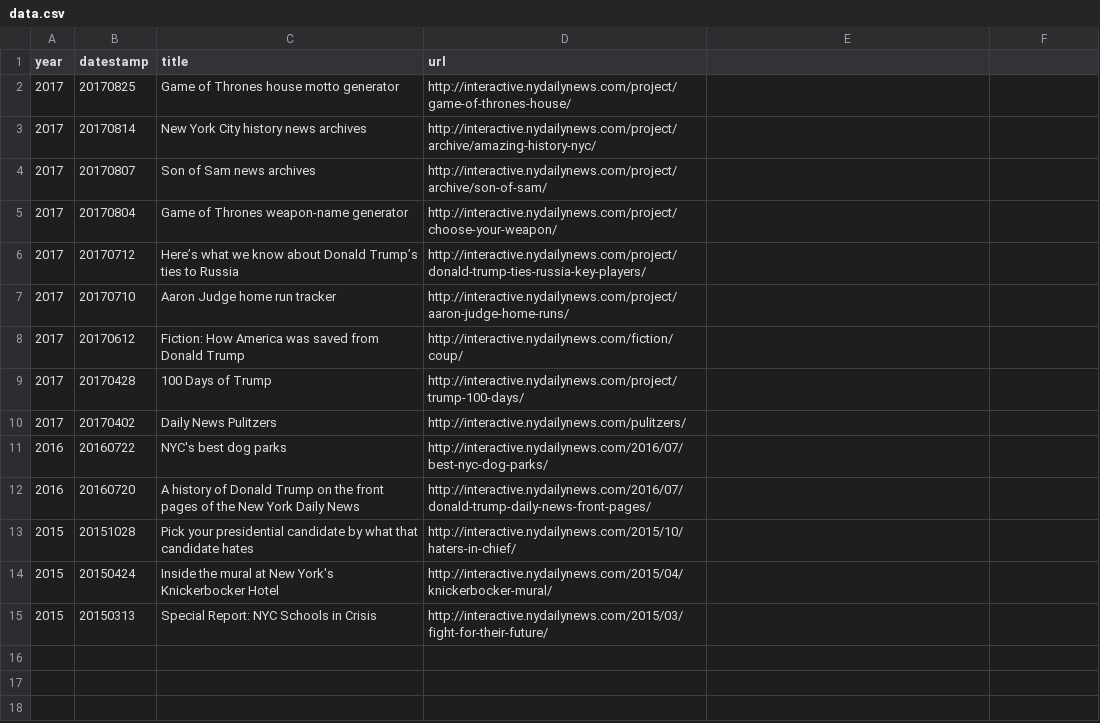
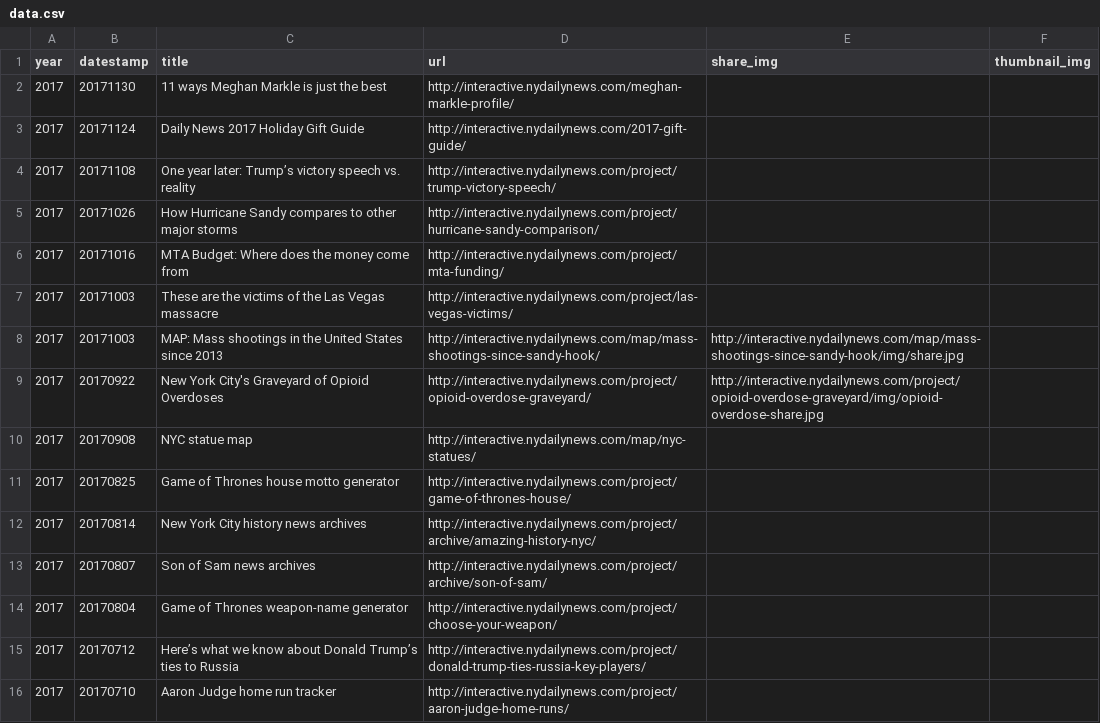
Before and after one commit to nydailynews/indexes, a CSV file: www/project/data.csv, drawn as a sheet; only a part is shown; the shorter side is filled out with more unchanged rows.

```diff
--- a/www/project/data.csv
+++ b/www/project/data.csv
@@ -1,2 +1,11 @@
-year,datestamp,title,url
+year,datestamp,title,url,share_img,thumbnail_img
+2017,20171130,11 ways Meghan Markle is just the best,http://interactive.nydailynews.com/meghan-markle-profile/
+2017,20171124,Daily News 2017 Holiday Gift Guide,http://interactive.nydailynews.com/2017-gift-guide/
+2017,20171108,One year later: Trump’s victory speech vs. reality,http://interactive.nydailynews.com/project/trump-victory-speech/
+2017,20171026,How Hurricane Sandy compares to other major storms,http://interactive.nydailynews.com/project/hurricane-sandy-comparison/
+2017,20171016,MTA Budget: Where does the money come from,http://interactive.nydailynews.com/project/mta-funding/
+2017,20171003,These are the victims of the Las Vegas massacre,http://interactive.nydailynews.com/project/las-vegas-victims/
+2017,20171003,MAP: Mass shootings in the United States since 2013,http://interactive.nydailynews.com/map/mass-shootings-since-sandy-hook/,http://interactive.nydailynews.com/map/mass-shootings-since-sandy-hook/img/share.jpg
+2017,20170922,New York City's Graveyard of Opioid Overdoses,http://interactive.nydailynews.com/project/opioid-overdose-graveyard/,http://interactive.nydailynews.com/project/opioid-overdose-graveyard/img/opioid-overdose-share.jpg
+2017,20170908,NYC statue map,http://interactive.nydailynews.com/map/nyc-statues/
 2017,20170825,Game of Thrones house motto generator,http://interactive.nydailynews.com/project/game-of-thrones-house/
```
Also changed, not shown: 1 other file.
